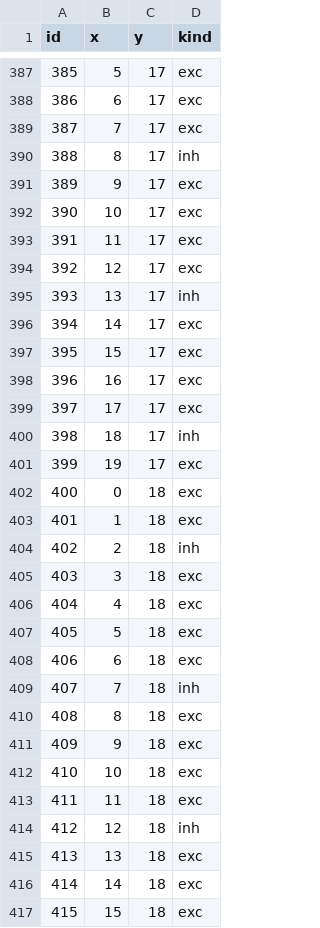
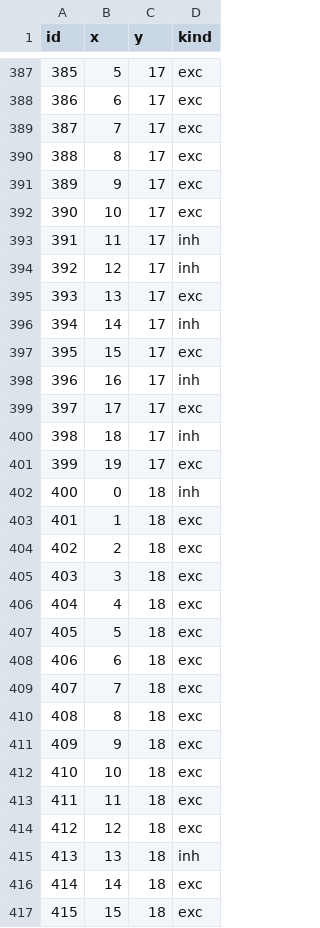
Before and after one commit to vivacchi/drpnn, a CSV file: spiking_brain/phase2_f_fixed_topo_neurons.csv, drawn as a sheet; only a part is shown, gaps mark what is left out; the diff covers the shown part only.

```diff
--- a/spiking_brain/phase2_f_fixed_topo_neurons.csv
+++ b/spiking_brain/phase2_f_fixed_topo_neurons.csv
@@ -389,11 +389,11 @@ id,x,y,kind
 387,7,17,exc
-388,8,17,inh
+388,8,17,exc
 389,9,17,exc
 390,10,17,exc
-391,11,17,exc
-392,12,17,exc
-393,13,17,inh
-394,14,17,exc
+391,11,17,inh
+392,12,17,inh
+393,13,17,exc
+394,14,17,inh
 395,15,17,exc
-396,16,17,exc
+396,16,17,inh
 397,17,17,exc
@@ -401,5 +401,5 @@ id,x,y,kind
 399,19,17,exc
-400,0,18,exc
+400,0,18,inh
 401,1,18,exc
-402,2,18,inh
+402,2,18,exc
 403,3,18,exc
@@ -408,3 +408,3 @@ id,x,y,kind
 406,6,18,exc
-407,7,18,inh
+407,7,18,exc
 408,8,18,exc
@@ -413,4 +413,4 @@ id,x,y,kind
 411,11,18,exc
-412,12,18,inh
-413,13,18,exc
+412,12,18,exc
+413,13,18,inh
 414,14,18,exc
```
Also changed, not shown: 109 edited cells elsewhere in this file, spiking_brain/phase2_f_fixed_snapshots.csv, spiking_brain/phase2_f_fixed_topo_syn_post.csv, 5 other files.
